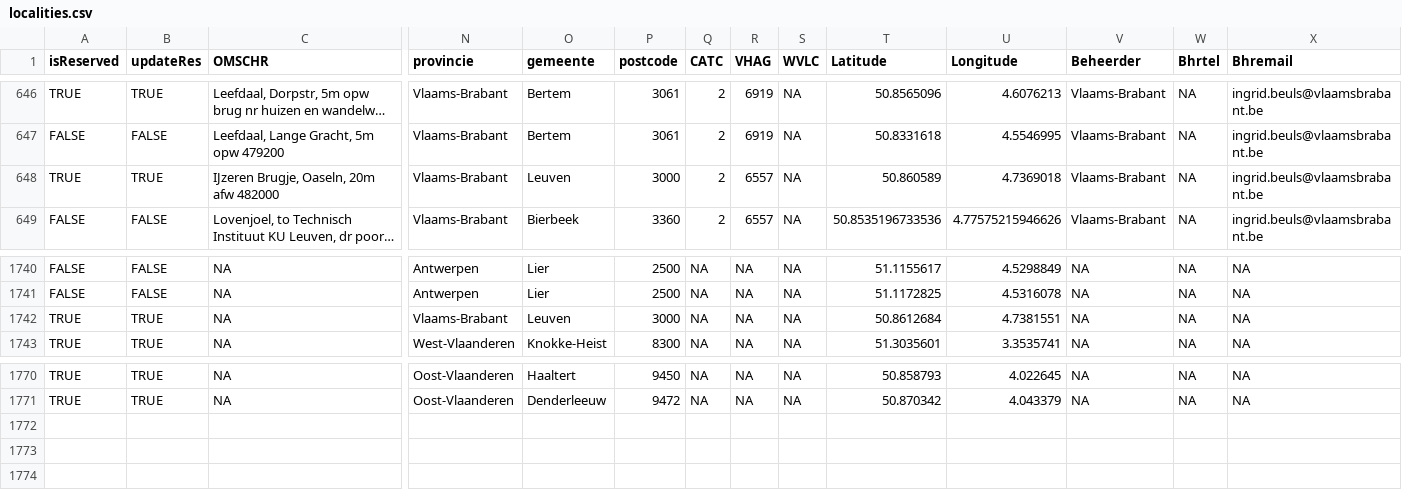
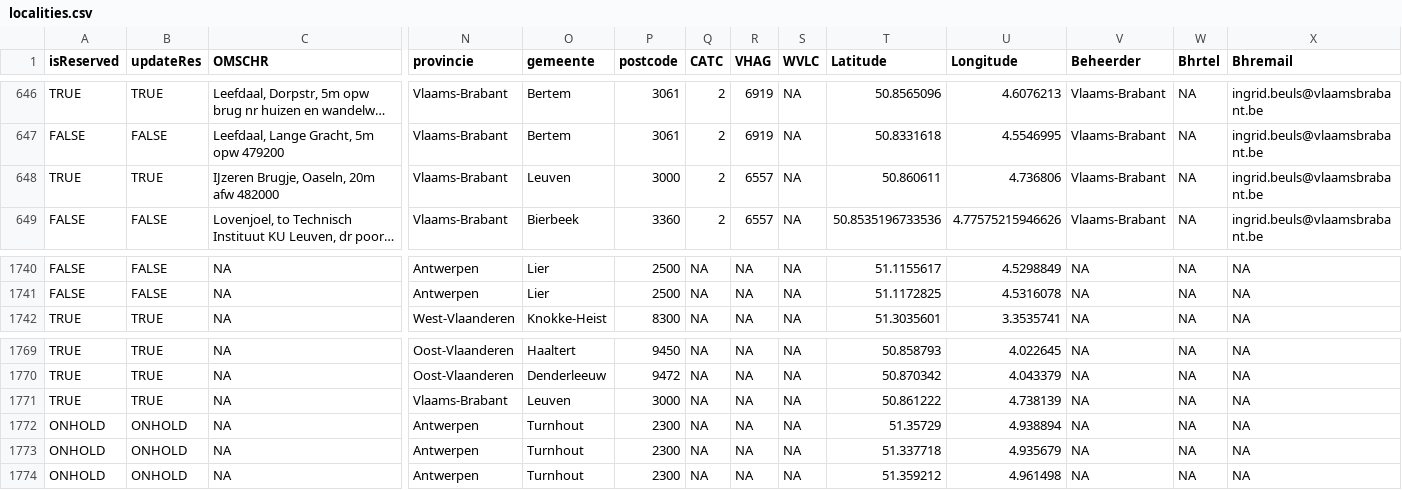
Before and after one commit to inbo/craywatch, a CSV file: assets/localities.csv, drawn as a sheet; only a part is shown, gaps mark what is left out; long unchanged cells end in …; removed rows and columns are numbered as before the commit, all else as after; rows hold the shown columns only; the diff names each change by its address in the sheet, - before the commit and + after, or states it on an @@ line.

Commit message:
Update localities.csv

```diff
--- a/assets/localities.csv
+++ b/assets/localities.csv
-T648 (Latitude): 50.860589
+T648 (Latitude): 50.860611
-U648 (Longitude): 4.7369018
+U648 (Longitude): 4.736806
-row 1742: TRUE | TRUE | NA | Vlaams-Brabant | Leuven | 3000 | NA | NA | NA | 50.8612684 | 4.7381551 | NA | NA | NA
+row 1771: TRUE | TRUE | NA | Vlaams-Brabant | Leuven | 3000 | NA | NA | NA | 50.861222 | 4.738139 | NA | NA | NA
+row 1772: ONHOLD | ONHOLD | NA | Antwerpen | Turnhout | 2300 | NA | NA | NA | 51.35729 | 4.938894 | NA | NA | NA
+row 1773: ONHOLD | ONHOLD | NA | Antwerpen | Turnhout | 2300 | NA | NA | NA | 51.337718 | 4.935679 | NA | NA | NA
+row 1774: ONHOLD | ONHOLD | NA | Antwerpen | Turnhout | 2300 | NA | NA | NA | 51.359212 | 4.961498 | NA | NA | NA
```
